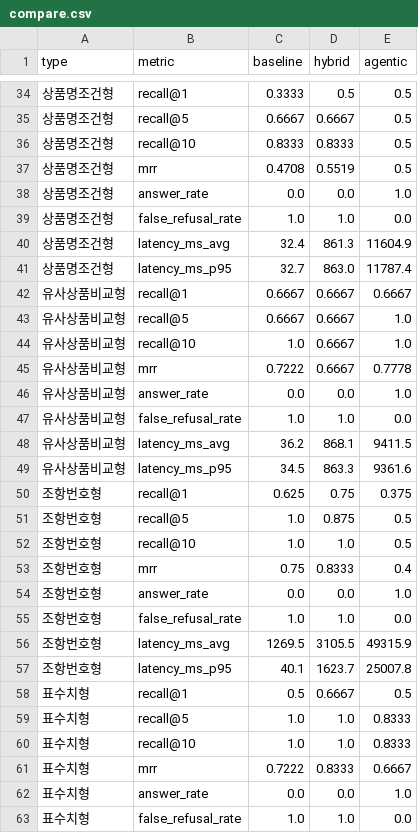
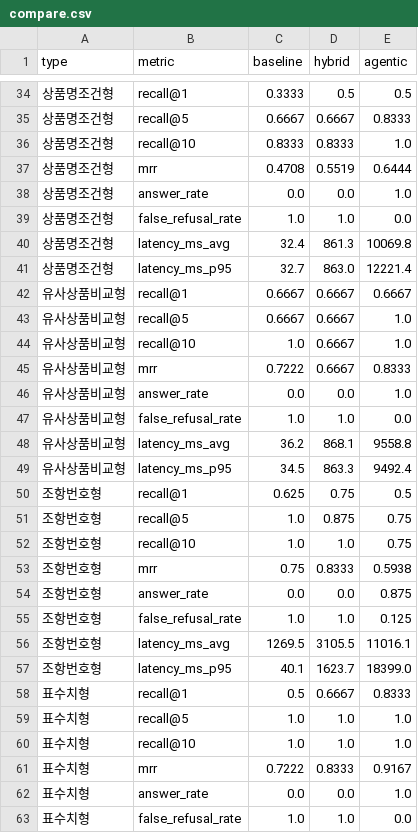
Before and after one commit to youngkuen/finance-agentic-rag-s06, a CSV file: results/compare.csv, drawn as a sheet; only a part is shown, gaps mark what is left out; the diff covers the shown part only.

```diff
--- a/results/compare.csv
+++ b/results/compare.csv
@@ -34,9 +34,9 @@ type,metric,baseline,hybrid,agentic
 상품명조건형,recall@1,0.3333,0.5,0.5
-상품명조건형,recall@5,0.6667,0.6667,0.5
-상품명조건형,recall@10,0.8333,0.8333,0.5
-상품명조건형,mrr,0.4708,0.5519,0.5
+상품명조건형,recall@5,0.6667,0.6667,0.8333
+상품명조건형,recall@10,0.8333,0.8333,1.0
+상품명조건형,mrr,0.4708,0.5519,0.6444
 상품명조건형,answer_rate,0.0,0.0,1.0
 상품명조건형,false_refusal_rate,1.0,1.0,0.0
-상품명조건형,latency_ms_avg,32.4,861.3,11604.9
-상품명조건형,latency_ms_p95,32.7,863.0,11787.4
+상품명조건형,latency_ms_avg,32.4,861.3,10069.8
+상품명조건형,latency_ms_p95,32.7,863.0,12221.4
 유사상품비교형,recall@1,0.6667,0.6667,0.6667
@@ -44,19 +44,19 @@ type,metric,baseline,hybrid,agentic
 유사상품비교형,recall@10,1.0,0.6667,1.0
-유사상품비교형,mrr,0.7222,0.6667,0.7778
+유사상품비교형,mrr,0.7222,0.6667,0.8333
 유사상품비교형,answer_rate,0.0,0.0,1.0
 유사상품비교형,false_refusal_rate,1.0,1.0,0.0
-유사상품비교형,latency_ms_avg,36.2,868.1,9411.5
-유사상품비교형,latency_ms_p95,34.5,863.3,9361.6
-조항번호형,recall@1,0.625,0.75,0.375
-조항번호형,recall@5,1.0,0.875,0.5
-조항번호형,recall@10,1.0,1.0,0.5
-조항번호형,mrr,0.75,0.8333,0.4
-조항번호형,answer_rate,0.0,0.0,1.0
-조항번호형,false_refusal_rate,1.0,1.0,0.0
-조항번호형,latency_ms_avg,1269.5,3105.5,49315.9
-조항번호형,latency_ms_p95,40.1,1623.7,25007.8
-표수치형,recall@1,0.5,0.6667,0.5
-표수치형,recall@5,1.0,1.0,0.8333
-표수치형,recall@10,1.0,1.0,0.8333
-표수치형,mrr,0.7222,0.8333,0.6667
+유사상품비교형,latency_ms_avg,36.2,868.1,9558.8
+유사상품비교형,latency_ms_p95,34.5,863.3,9492.4
+조항번호형,recall@1,0.625,0.75,0.5
+조항번호형,recall@5,1.0,0.875,0.75
+조항번호형,recall@10,1.0,1.0,0.75
+조항번호형,mrr,0.75,0.8333,0.5938
+조항번호형,answer_rate,0.0,0.0,0.875
+조항번호형,false_refusal_rate,1.0,1.0,0.125
+조항번호형,latency_ms_avg,1269.5,3105.5,11016.1
+조항번호형,latency_ms_p95,40.1,1623.7,18399.0
+표수치형,recall@1,0.5,0.6667,0.8333
+표수치형,recall@5,1.0,1.0,1.0
+표수치형,recall@10,1.0,1.0,1.0
+표수치형,mrr,0.7222,0.8333,0.9167
 표수치형,answer_rate,0.0,0.0,1.0
```
Also changed, not shown: 36 edited cells elsewhere in this file, 10 other files.
